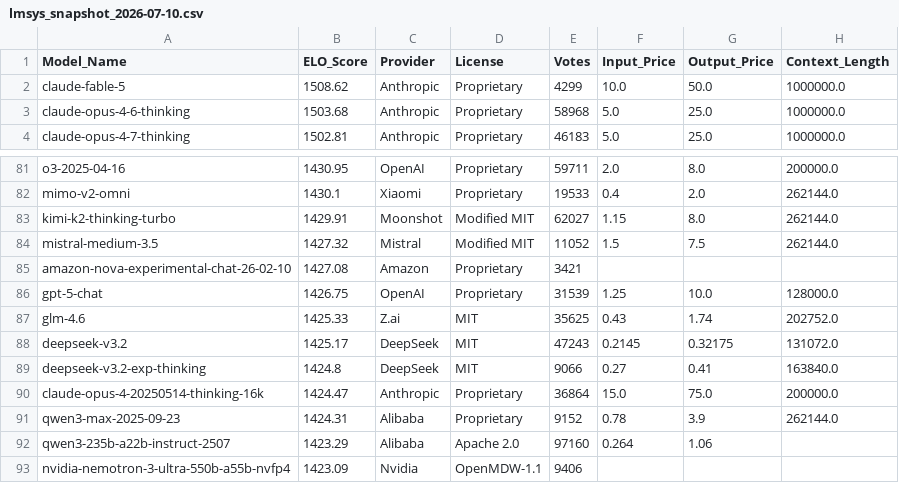
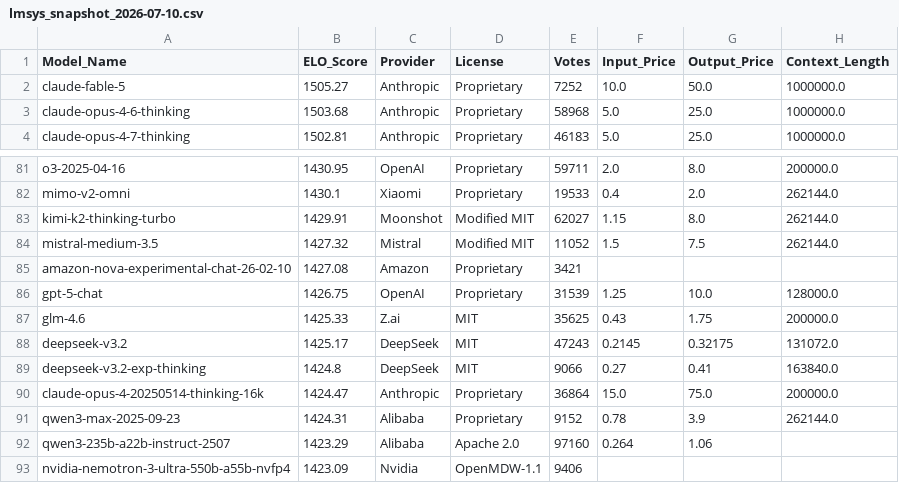
Before and after one commit to kevin-ki/kevin-ki.github.io, a CSV file: data/lmsys_snapshot_2026-07-10.csv, drawn as a sheet; only a part is shown, gaps mark what is left out.

```diff
--- a/data/lmsys_snapshot_2026-07-10.csv
+++ b/data/lmsys_snapshot_2026-07-10.csv
@@ -1,3 +1,3 @@
 Model_Name,ELO_Score,Provider,License,Votes,Input_Price,Output_Price,Context_Length
-claude-fable-5,1508.62,Anthropic,Proprietary,4299,10.0,50.0,1000000.0
+claude-fable-5,1505.27,Anthropic,Proprietary,7252,10.0,50.0,1000000.0
 claude-opus-4-6-thinking,1503.68,Anthropic,Proprietary,58968,5.0,25.0,1000000.0
@@ -86,3 +86,3 @@ amazon-nova-experimental-chat-26-02-10,1427.08,Amazon,Proprietary,3421,,,
 gpt-5-chat,1426.75,OpenAI,Proprietary,31539,1.25,10.0,128000.0
-glm-4.6,1425.33,Z.ai,MIT,35625,0.43,1.74,202752.0
+glm-4.6,1425.33,Z.ai,MIT,35625,0.43,1.75,200000.0
 deepseek-v3.2,1425.17,DeepSeek,MIT,47243,0.2145,0.32175,131072.0
```
